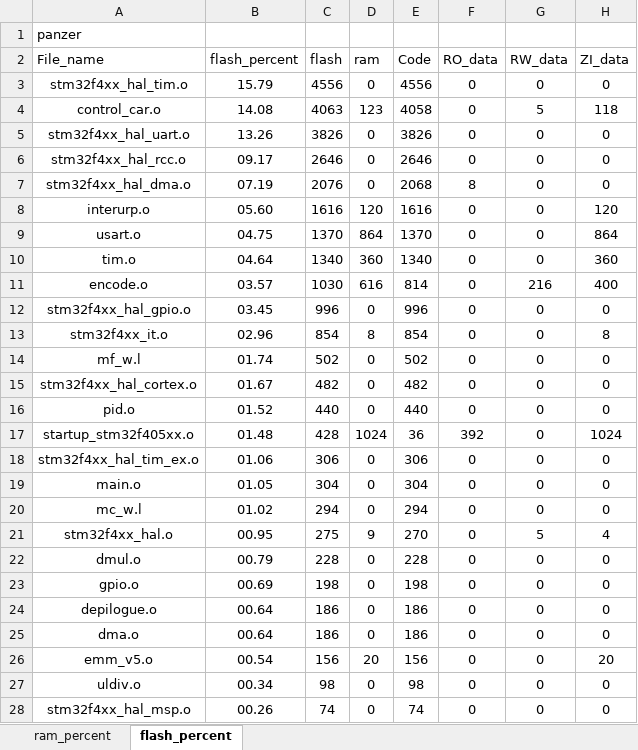
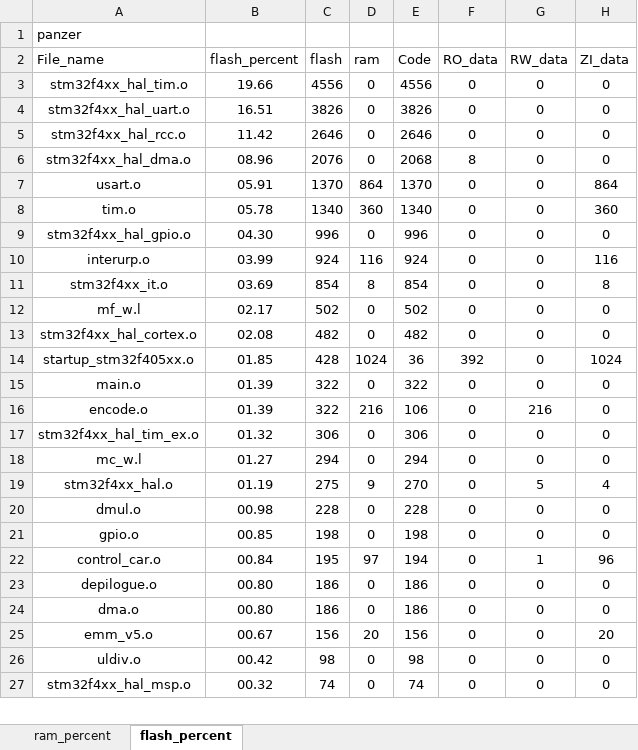
Before and after one commit to paint-boy/Engineering-competition-code, an Excel workbook: MDK-ARM/panzer_analysis.xlsx, sheet flash_percent, drawn as a sheet; only a part is shown; values as stored, in another font and other column widths than the file's, no borders; charts and pictures and table styles not drawn; removed rows and columns are numbered as before the commit, all else as after; the diff covers the shown part only; the diff names each change by its address in the sheet, - before the commit and + after, or states it on an @@ line.

```diff
--- a/MDK-ARM/panzer_analysis.xlsx (sheet flash_percent)
+++ b/MDK-ARM/panzer_analysis.xlsx (sheet flash_percent)
-B3 (flash_percent): 15.79
+B3 (flash_percent): 19.66
-row 4: control_car.o | 14.08 | 4063 | 123 | 4058 | 0 | 5 | 118
-B4 (flash_percent): 13.26
+B4 (flash_percent): 16.51
-B5 (flash_percent): 09.17
+B5 (flash_percent): 11.42
-B6 (flash_percent): 07.19
+B6 (flash_percent): 08.96
-row 8: interurp.o | 05.60 | 1616 | 120 | 1616 | 0 | 0 | 120
-B7 (flash_percent): 04.75
+B7 (flash_percent): 05.91
-B8 (flash_percent): 04.64
+B8 (flash_percent): 05.78
-row 11: encode.o | 03.57 | 1030 | 616 | 814 | 0 | 216 | 400
-B9 (flash_percent): 03.45
+B9 (flash_percent): 04.30
+row 10: interurp.o | 03.99 | 924 | 116 | 924 | 0 | 0 | 116
-B11 (flash_percent): 02.96
+B11 (flash_percent): 03.69
-B12 (flash_percent): 01.74
+B12 (flash_percent): 02.17
-B13 (flash_percent): 01.67
+B13 (flash_percent): 02.08
-row 16: pid.o | 01.52 | 440 | 0 | 440 | 0 | 0 | 0
-B14 (flash_percent): 01.48
+B14 (flash_percent): 01.85
+row 15: main.o | 01.39 | 322 | 0 | 322 | 0 | 0 | 0
+row 16: encode.o | 01.39 | 322 | 216 | 106 | 0 | 216 | 0
-B17 (flash_percent): 01.06
+B17 (flash_percent): 01.32
-row 19: main.o | 01.05 | 304 | 0 | 304 | 0 | 0 | 0
-B18 (flash_percent): 01.02
+B18 (flash_percent): 01.27
-B19 (flash_percent): 00.95
+B19 (flash_percent): 01.19
-B20 (flash_percent): 00.79
+B20 (flash_percent): 00.98
-B21 (flash_percent): 00.69
+B21 (flash_percent): 00.85
+row 22: control_car.o | 00.84 | 195 | 97 | 194 | 0 | 1 | 96
-B23:B24 (flash_percent): 00.64
+B23:B24 (flash_percent): 00.80
-B25 (flash_percent): 00.54
+B25 (flash_percent): 00.67
-B26 (flash_percent): 00.34
+B26 (flash_percent): 00.42
-B27 (flash_percent): 00.26
+B27 (flash_percent): 00.32
```
Also changed, not shown: 9 edited cells elsewhere in this sheet, sheet ram_percent, charts or pictures, 13 other files.
